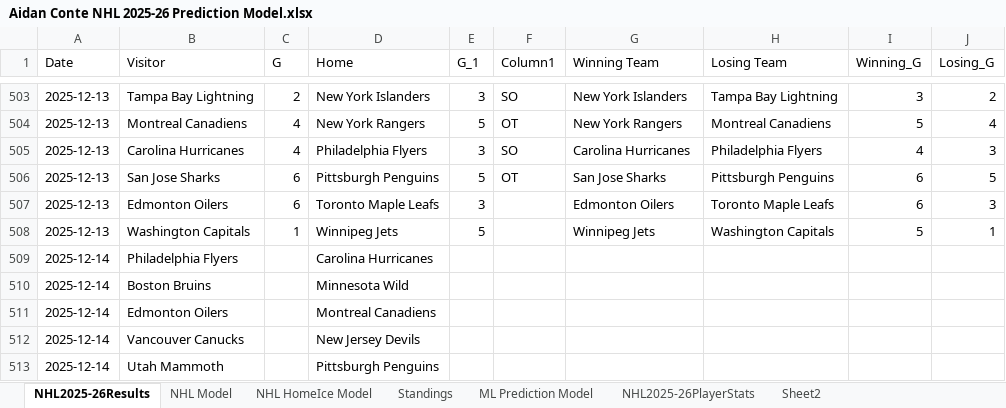
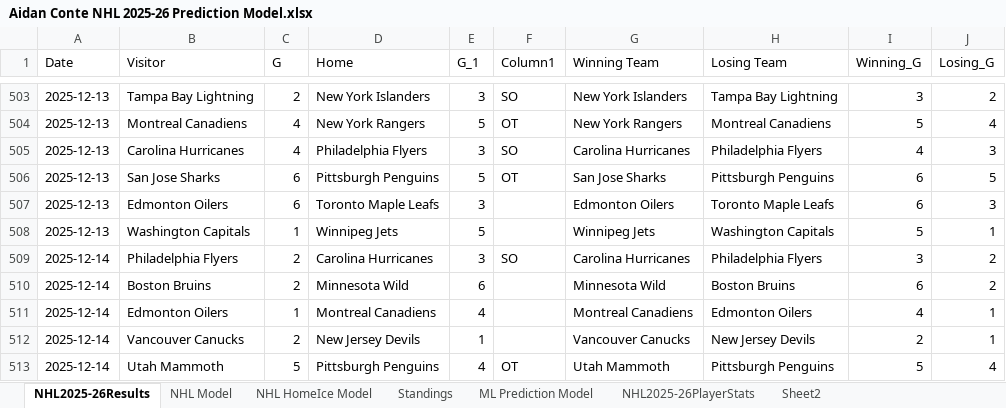
Before and after one commit to AidzNasty/NHL-Prediction-Model, an Excel workbook: Aidan Conte NHL 2025-26 Prediction Model.xlsx, sheet NHL2025-26Results, drawn as a sheet; only a part is shown, gaps mark what is left out; values as stored, in another font and other column widths than the file's, no borders; table styles not drawn; the diff covers the shown part only; the diff names each change by its address in the sheet, - before the commit and + after, or states it on an @@ line.

```diff
--- a/Aidan Conte NHL 2025-26 Prediction Model.xlsx (sheet NHL2025-26Results)
+++ b/Aidan Conte NHL 2025-26 Prediction Model.xlsx (sheet NHL2025-26Results)
-C509:C510 (G): (empty)
+C509:C510 (G): 2
-E509 (G_1): (empty)
+E509 (G_1): 3
-F509 (Column1): (empty)
+F509 (Column1): SO
-G509 (Winning Team): (empty)
+G509 (Winning Team): Carolina Hurricanes
-H509 (Losing Team): (empty)
+H509 (Losing Team): Philadelphia Flyers
-I509 (Winning_G): (empty)
+I509 (Winning_G): 3
-J509:J510 (Losing_G): (empty)
+J509:J510 (Losing_G): 2
-E510 (G_1): (empty)
+E510 (G_1): 6
-G510 (Winning Team): (empty)
+G510 (Winning Team): Minnesota Wild
-H510 (Losing Team): (empty)
+H510 (Losing Team): Boston Bruins
-I510 (Winning_G): (empty)
+I510 (Winning_G): 6
-C511 (G): (empty)
+C511 (G): 1
-E511 (G_1): (empty)
+E511 (G_1): 4
-G511 (Winning Team): (empty)
+G511 (Winning Team): Montreal Canadiens
-H511 (Losing Team): (empty)
+H511 (Losing Team): Edmonton Oilers
-I511 (Winning_G): (empty)
+I511 (Winning_G): 4
-J511:J512 (Losing_G): (empty)
+J511:J512 (Losing_G): 1
-C512 (G): (empty)
+C512 (G): 2
-E512 (G_1): (empty)
+E512 (G_1): 1
-G512 (Winning Team): (empty)
+G512 (Winning Team): Vancouver Canucks
-H512 (Losing Team): (empty)
+H512 (Losing Team): New Jersey Devils
-I512 (Winning_G): (empty)
+I512 (Winning_G): 2
-C513 (G): (empty)
+C513 (G): 5
-E513 (G_1): (empty)
+E513 (G_1): 4
-F513 (Column1): (empty)
+F513 (Column1): OT
-G513 (Winning Team): (empty)
+G513 (Winning Team): Utah Mammoth
-H513 (Losing Team): (empty)
+H513 (Losing Team): Pittsburgh Penguins
-I513 (Winning_G): (empty)
+I513 (Winning_G): 5
-J513 (Losing_G): (empty)
+J513 (Losing_G): 4
```
Also changed, not shown: 6 edited cells elsewhere in this sheet, sheet NHL2025-26PlayerStats, sheet NHL HomeIce Model, sheet NHL Model, sheet ML Prediction Model, sheet Standings.
